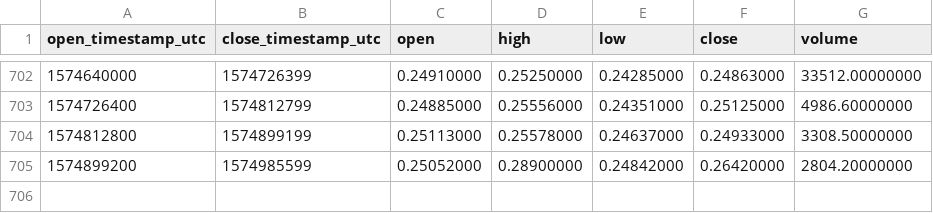
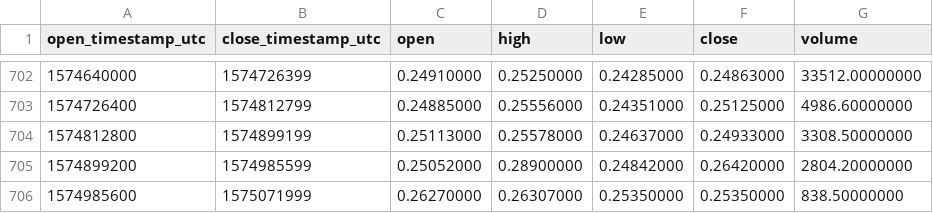
Before and after one commit to cryptobigbro/binance-MCOBNB, a CSV file: binance-MCOBNB-1d.csv, drawn as a sheet; only a part is shown, gaps mark what is left out; the diff names each change by its address in the sheet, - before the commit and + after, or states it on an @@ line.

Commit message:
Update OHLCV data.

```diff
--- a/binance-MCOBNB-1d.csv
+++ b/binance-MCOBNB-1d.csv
+row 706: 1574985600 | 1575071999 | 0.26270000 | 0.26307000 | 0.25350000 | 0.25350000 | 838.50000000
```
Also changed, not shown: 1 other file.
